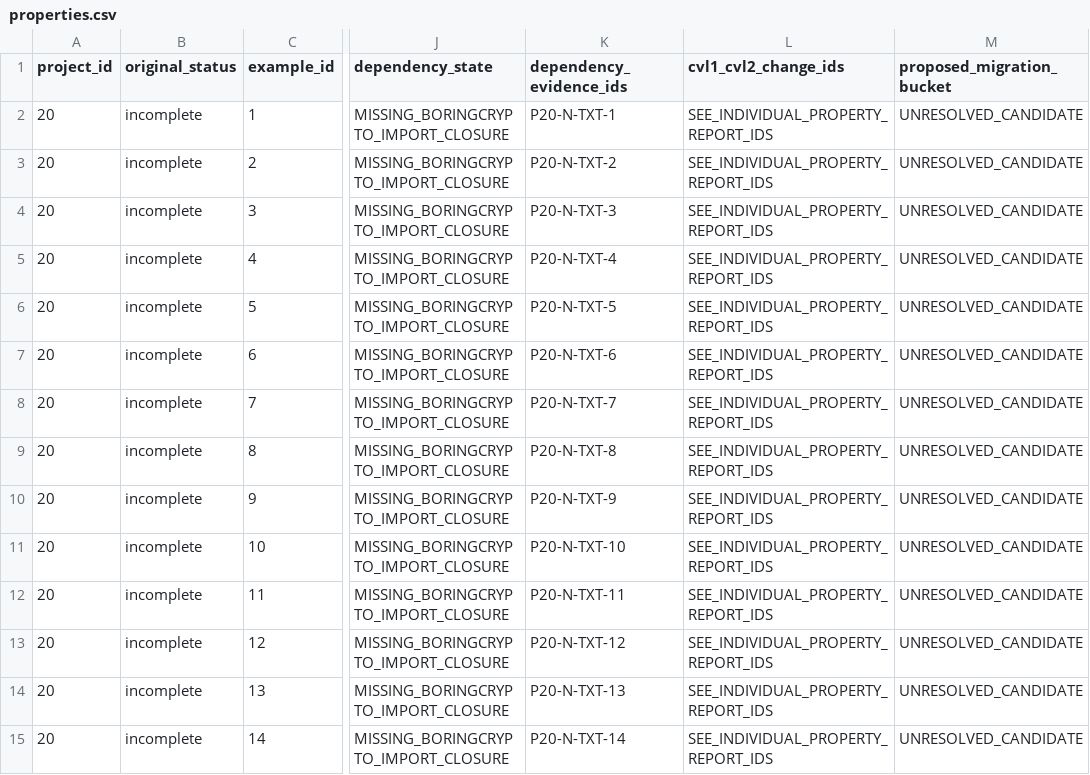
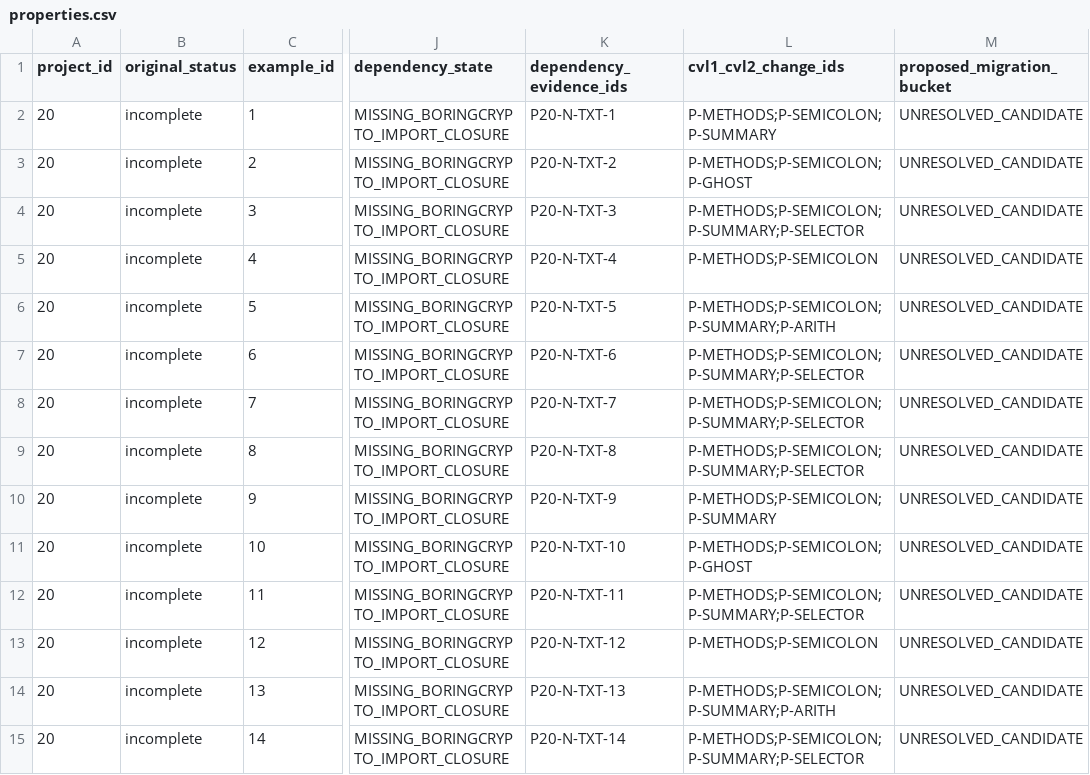
Before and after one commit to matheus-junio-da-silva/Web3Bugs, a CSV file: Web3Bugs-certora/docs/cvl2/research/AGENTE-07/20/properties.csv, drawn as a sheet; only a part is shown, gaps mark what is left out; the diff covers the shown part only; the diff names each change by its address in the sheet, - before the commit and + after, or states it on an @@ line.

```diff
--- a/Web3Bugs-certora/docs/cvl2/research/AGENTE-07/20/properties.csv
+++ b/Web3Bugs-certora/docs/cvl2/research/AGENTE-07/20/properties.csv
-L2 (cvl1_cvl2_change_ids): SEE_INDIVIDUAL_PROPERTY_REPORT_IDS
+L2 (cvl1_cvl2_change_ids): P-METHODS;P-SEMICOLON;P-SUMMARY
-L3 (cvl1_cvl2_change_ids): SEE_INDIVIDUAL_PROPERTY_REPORT_IDS
+L3 (cvl1_cvl2_change_ids): P-METHODS;P-SEMICOLON;P-GHOST
-L4 (cvl1_cvl2_change_ids): SEE_INDIVIDUAL_PROPERTY_REPORT_IDS
+L4 (cvl1_cvl2_change_ids): P-METHODS;P-SEMICOLON;P-SUMMARY;P-SELECTOR
-L5 (cvl1_cvl2_change_ids): SEE_INDIVIDUAL_PROPERTY_REPORT_IDS
+L5 (cvl1_cvl2_change_ids): P-METHODS;P-SEMICOLON
-L6 (cvl1_cvl2_change_ids): SEE_INDIVIDUAL_PROPERTY_REPORT_IDS
+L6 (cvl1_cvl2_change_ids): P-METHODS;P-SEMICOLON;P-SUMMARY;P-ARITH
-L7:L9 (cvl1_cvl2_change_ids): SEE_INDIVIDUAL_PROPERTY_REPORT_IDS
+L7:L9 (cvl1_cvl2_change_ids): P-METHODS;P-SEMICOLON;P-SUMMARY;P-SELECTOR
-L10 (cvl1_cvl2_change_ids): SEE_INDIVIDUAL_PROPERTY_REPORT_IDS
+L10 (cvl1_cvl2_change_ids): P-METHODS;P-SEMICOLON;P-SUMMARY
-L11 (cvl1_cvl2_change_ids): SEE_INDIVIDUAL_PROPERTY_REPORT_IDS
+L11 (cvl1_cvl2_change_ids): P-METHODS;P-SEMICOLON;P-GHOST
-L12 (cvl1_cvl2_change_ids): SEE_INDIVIDUAL_PROPERTY_REPORT_IDS
+L12 (cvl1_cvl2_change_ids): P-METHODS;P-SEMICOLON;P-SUMMARY;P-SELECTOR
-L13 (cvl1_cvl2_change_ids): SEE_INDIVIDUAL_PROPERTY_REPORT_IDS
+L13 (cvl1_cvl2_change_ids): P-METHODS;P-SEMICOLON
-L14 (cvl1_cvl2_change_ids): SEE_INDIVIDUAL_PROPERTY_REPORT_IDS
+L14 (cvl1_cvl2_change_ids): P-METHODS;P-SEMICOLON;P-SUMMARY;P-ARITH
-L15 (cvl1_cvl2_change_ids): SEE_INDIVIDUAL_PROPERTY_REPORT_IDS
+L15 (cvl1_cvl2_change_ids): P-METHODS;P-SEMICOLON;P-SUMMARY;P-SELECTOR
```
Also changed, not shown: 23 edited cells elsewhere in this file, Web3Bugs-certora/docs/cvl2/research/AGENTE-07/11/properties.csv, Web3Bugs-certora/docs/cvl2/research/AGENTE-07/8/properties.csv, 5 other files.
